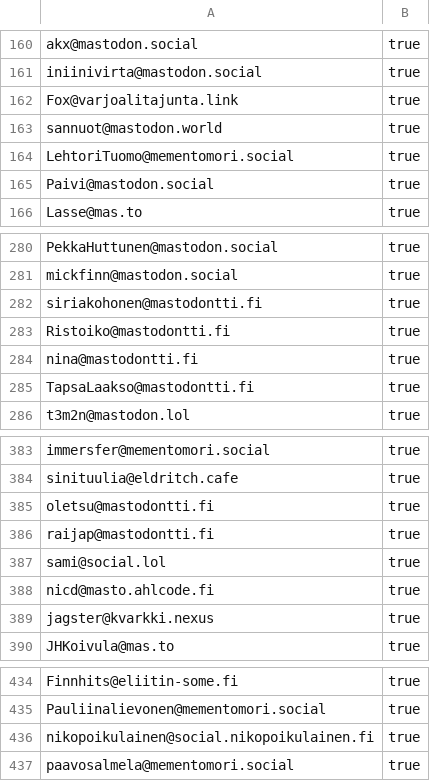
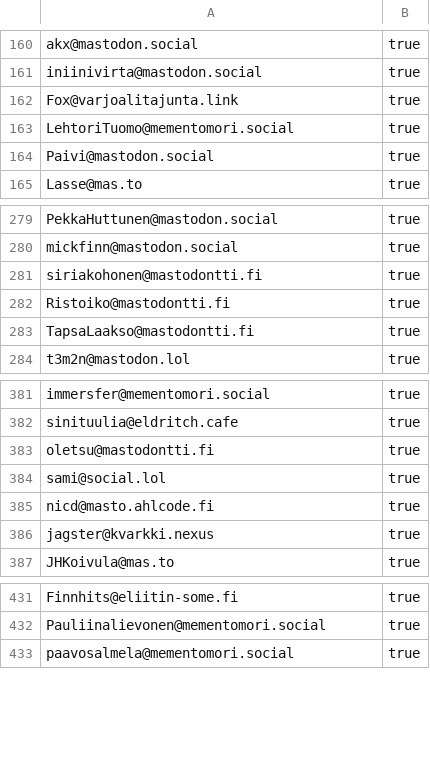
Before and after one commit to mementomori-social/finnish-mastodon-users, a CSV file: following_accounts.csv, drawn as a sheet; only a part is shown, gaps mark what is left out; the diff names each change by its address in the sheet, - before the commit and + after, or states it on an @@ line.

```diff
--- a/following_accounts.csv
+++ b/following_accounts.csv
-row 163: sannuot@mastodon.world | true
-row 284: nina@mastodontti.fi | true
-row 386: raijap@mastodontti.fi | true
-row 436: nikopoikulainen@social.nikopoikulainen.fi | true
```
Also changed, not shown: 1 other file.
